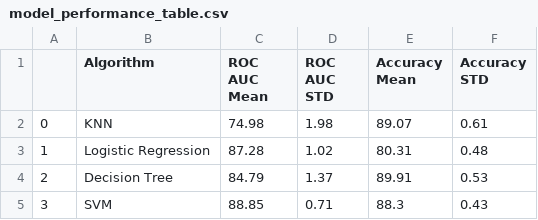
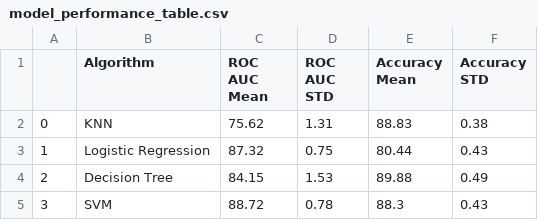
Before and after one commit to avidunixuser/banking, a CSV file: results/model_performance_table.csv, drawn as a sheet.

```diff
--- a/results/model_performance_table.csv
+++ b/results/model_performance_table.csv
@@ -1,5 +1,5 @@
 ,Algorithm,ROC AUC Mean,ROC AUC STD,Accuracy Mean,Accuracy STD
-0,KNN,74.98,1.98,89.07,0.61
-1,Logistic Regression,87.28,1.02,80.31,0.48
-2,Decision Tree,84.79,1.37,89.91,0.53
-3,SVM,88.85,0.71,88.3,0.43
+0,KNN,75.62,1.31,88.83,0.38
+1,Logistic Regression,87.32,0.75,80.44,0.43
+2,Decision Tree,84.15,1.53,89.88,0.49
+3,SVM,88.72,0.78,88.3,0.43
```
Also changed, not shown: results/model_performance_with_estimators.csv, 2 other files.
